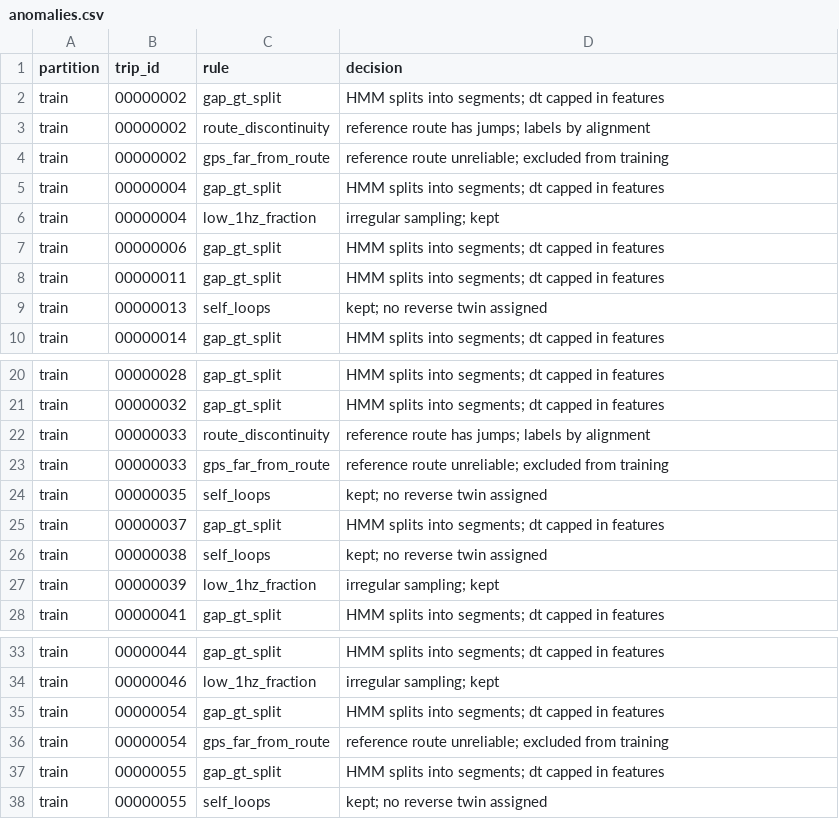
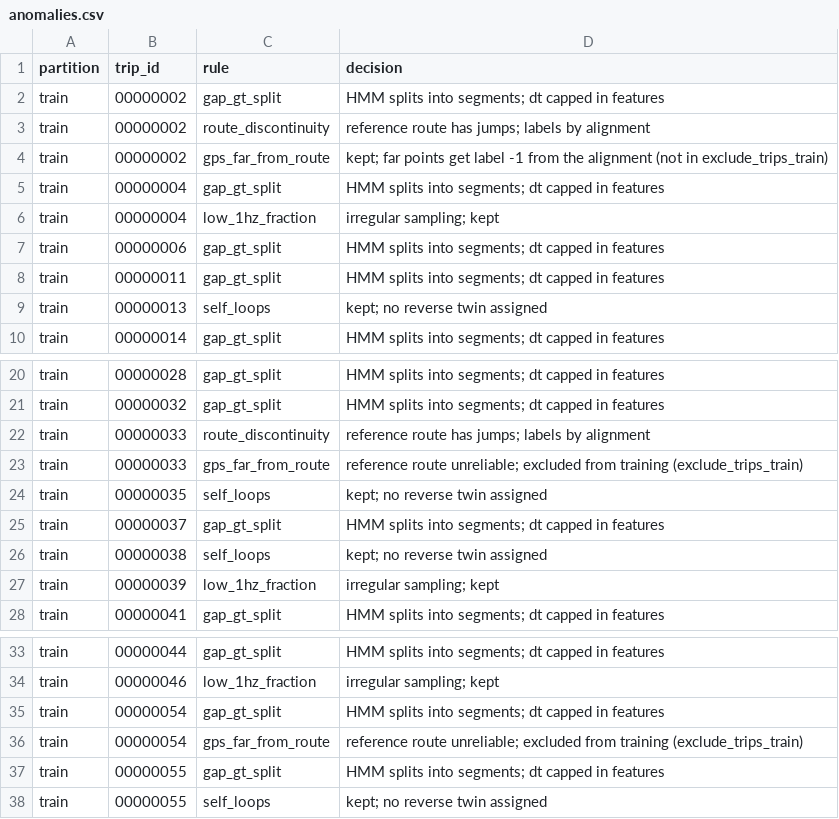
Before and after one commit to anvithh-16/ML_Hackathon, a CSV file: results/eda/anomalies.csv, drawn as a sheet; only a part is shown, gaps mark what is left out.

Commit message:
data: anomaly decision for far-from-route trips follows exclude_trips_train

```diff
--- a/results/eda/anomalies.csv
+++ b/results/eda/anomalies.csv
@@ -3,3 +3,3 @@ train,00000002,gap_gt_split,HMM splits into segments; dt capped in features
 train,00000002,route_discontinuity,reference route has jumps; labels by alignment
-train,00000002,gps_far_from_route,reference route unreliable; excluded from training
+train,00000002,gps_far_from_route,kept; far points get label -1 from the alignment (not in exclude_trips_train)
 train,00000004,gap_gt_split,HMM splits into segments; dt capped in features
@@ -22,3 +22,3 @@ train,00000032,gap_gt_split,HMM splits into segments; dt capped in features
 train,00000033,route_discontinuity,reference route has jumps; labels by alignment
-train,00000033,gps_far_from_route,reference route unreliable; excluded from training
+train,00000033,gps_far_from_route,reference route unreliable; excluded from training (exclude_trips_train)
 train,00000035,self_loops,kept; no reverse twin assigned
@@ -35,3 +35,3 @@ train,00000046,low_1hz_fraction,irregular sampling; kept
 train,00000054,gap_gt_split,HMM splits into segments; dt capped in features
-train,00000054,gps_far_from_route,reference route unreliable; excluded from training
+train,00000054,gps_far_from_route,reference route unreliable; excluded from training (exclude_trips_train)
 train,00000055,gap_gt_split,HMM splits into segments; dt capped in features
```
Also changed, not shown: 1 other file.
